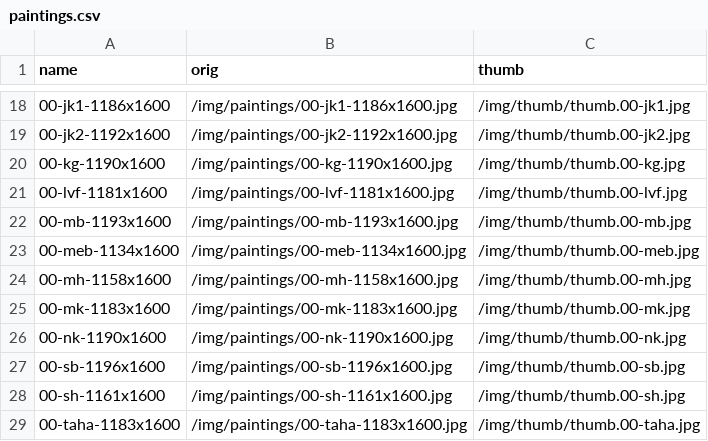
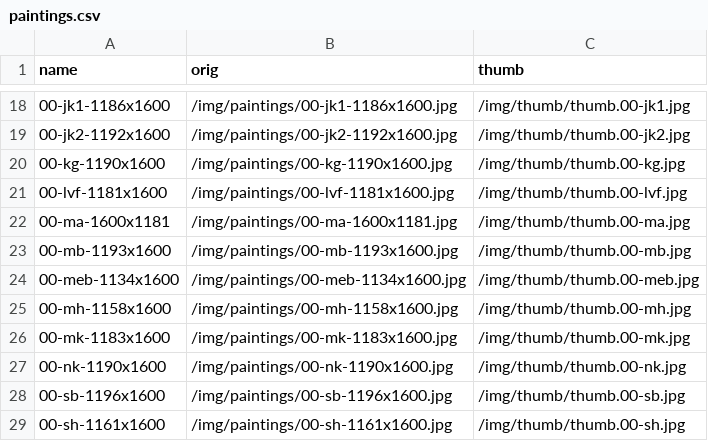
Before and after one commit to RaphaelRaabe/RaphaelRaabe.github.io, a CSV file: _data/paintings.csv, drawn as a sheet; only a part is shown, gaps mark what is left out; the shorter side is filled out with more unchanged rows.

```diff
--- a/_data/paintings.csv
+++ b/_data/paintings.csv
@@ -21,2 +21,3 @@ name,orig,thumb
 00-lvf-1181x1600,/img/paintings/00-lvf-1181x1600.jpg,/img/thumb/thumb.00-lvf.jpg
+00-ma-1600x1181,/img/paintings/00-ma-1600x1181.jpg,/img/thumb/thumb.00-ma.jpg
 00-mb-1193x1600,/img/paintings/00-mb-1193x1600.jpg,/img/thumb/thumb.00-mb.jpg
```
Also changed, not shown: 3 other files.
